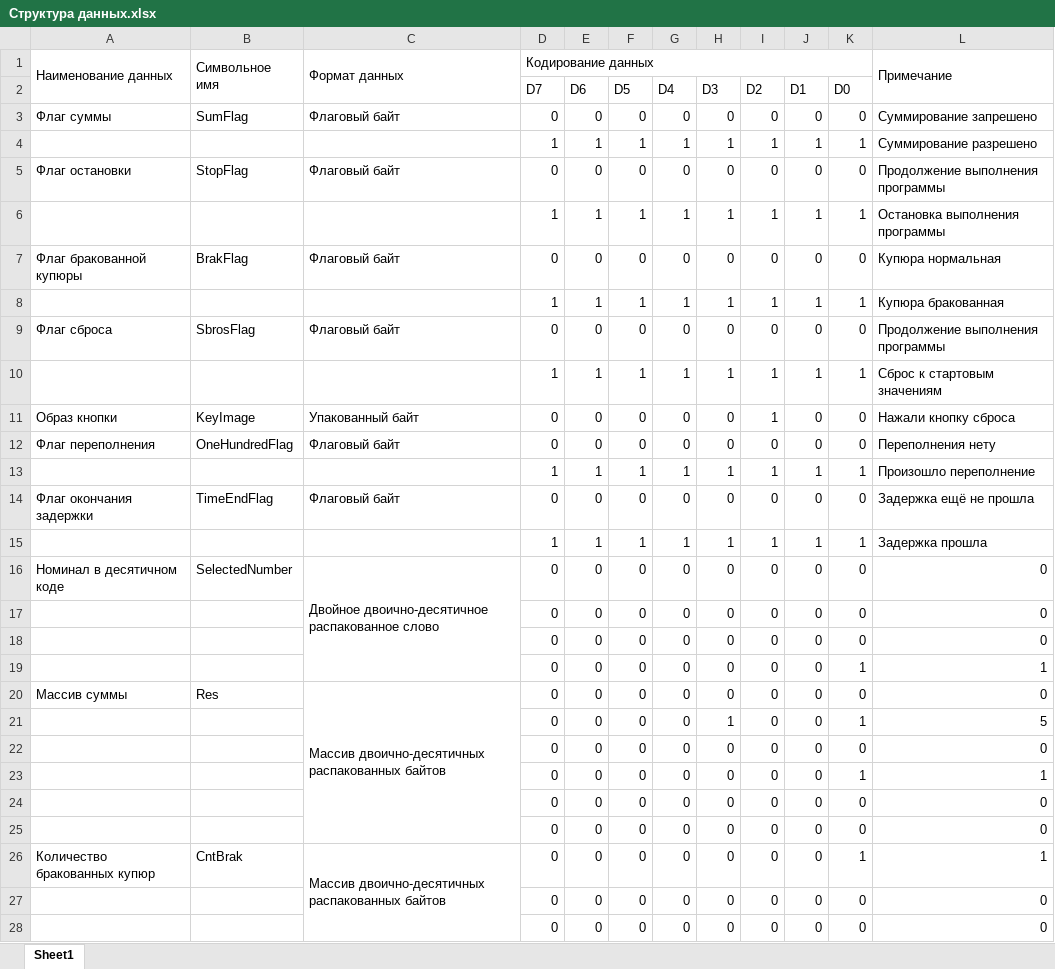
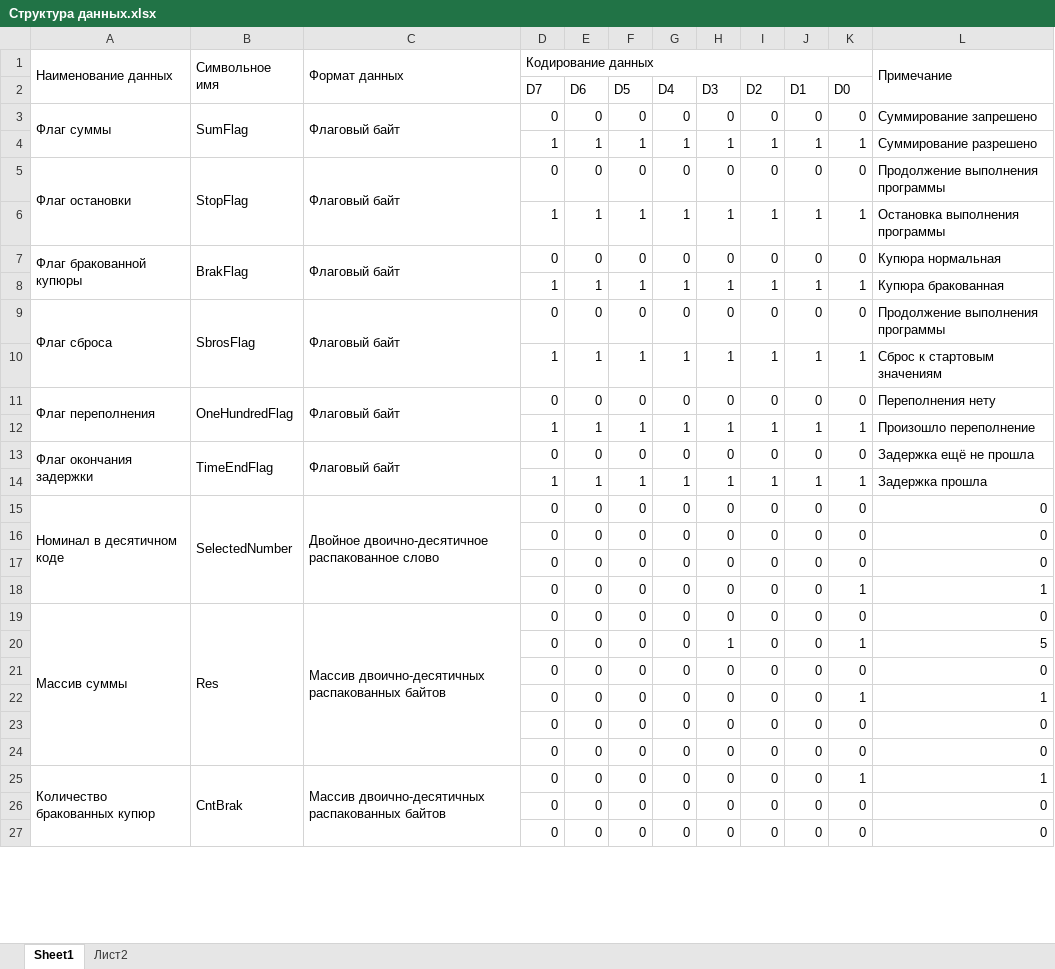
Before and after one commit to Nynoko228/KursachMPS, an Excel workbook: Структура данных.xlsx, sheet Sheet1, drawn as a sheet; only a part is shown; values as stored, in another font and other column widths than the file's, no cell formats; removed rows and columns are numbered as before the commit, all else as after; the diff covers the shown part only; the diff names each change by its address in the sheet, - before the commit and + after, or states it on an @@ line.

```diff
--- a/Структура данных.xlsx (sheet Sheet1)
+++ b/Структура данных.xlsx (sheet Sheet1)
+sheet tab: Лист2
+A3:A4 merged
+B3:B4 merged
+C3:C4 merged
+A5:A6 merged
+B5:B6 merged
+C5:C6 merged
+A7:A8 merged
+B7:B8 merged
+C7:C8 merged
+A9:A10 merged
+B9:B10 merged
+C9:C10 merged
-row 11: Образ кнопки | KeyImage | Упакованный байт | 0 | 0 | 0 | 0 | 0 | 1 | 0 | 0 | Нажали кнопку сброса
+A11:A12 merged
+B11:B12 merged
+C11:C12 merged
+A13:A14 merged
+B13:B14 merged
+C13:C14 merged
+A15:A18 merged
+B15:B18 merged
+A19:A24 merged
+B19:B24 merged
+A25:A27 merged
+B25:B27 merged
```
Also changed, not shown: merged cells elsewhere in this sheet, cell formats, 2 other files.
